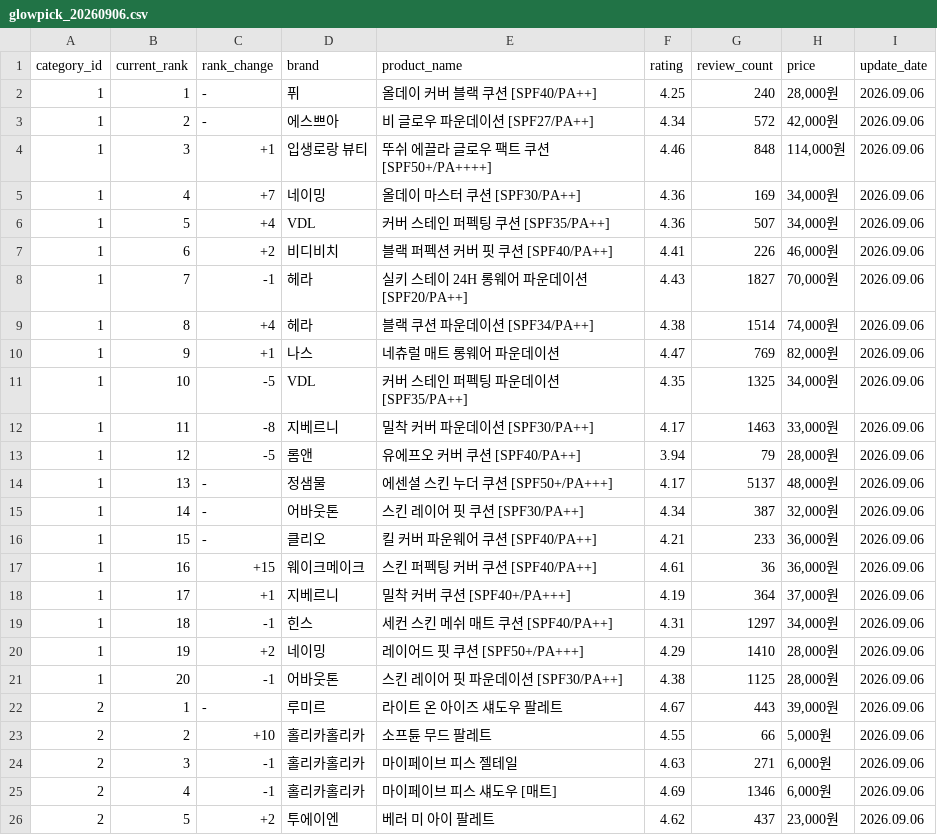
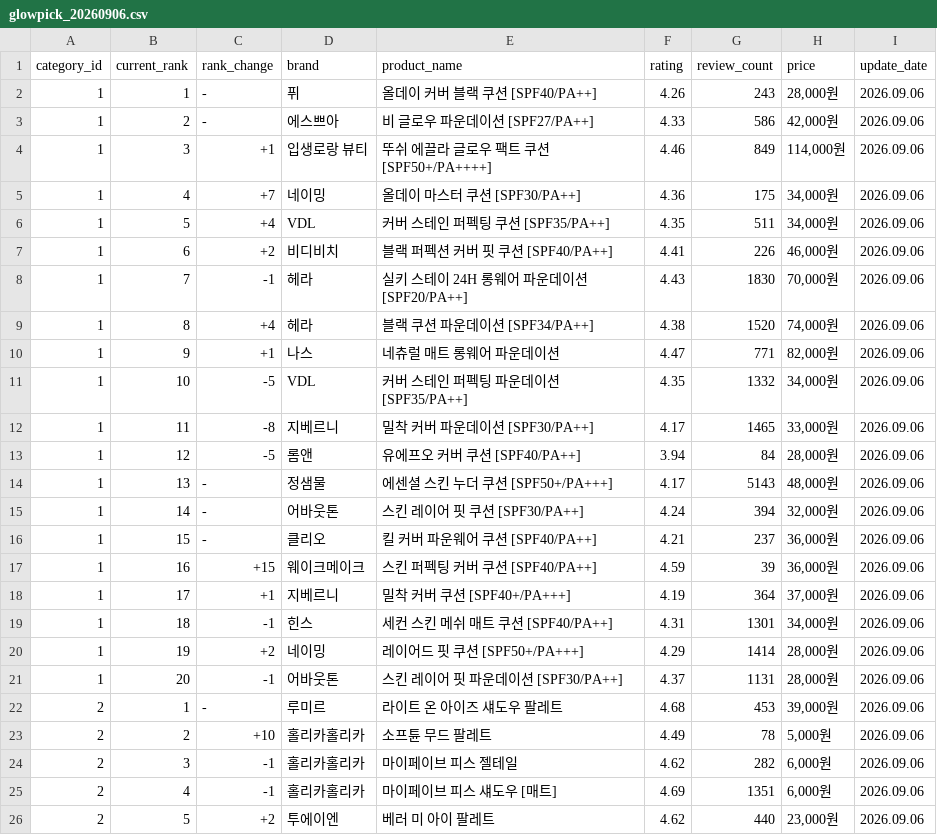
Before and after one commit to AI-Campus-1st/mini-pjt-2-minji, a CSV file: data/raw/glowpick_20260906.csv, drawn as a sheet; only a part is shown; the diff covers the shown part only.

```diff
--- a/data/raw/glowpick_20260906.csv
+++ b/data/raw/glowpick_20260906.csv
@@ -1,26 +1,26 @@
 category_id,current_rank,rank_change,brand,product_name,rating,review_count,price,update_date
-1,1,-,퓌,올데이 커버 블랙 쿠션 [SPF40/PA++],4.25,240,"28,000원",2026.09.06
-1,2,-,에스쁘아,비 글로우 파운데이션 [SPF27/PA++],4.34,572,"42,000원",2026.09.06
-1,3,+1,입생로랑 뷰티,뚜쉬 에끌라 글로우 팩트 쿠션 [SPF50+/PA++++],4.46,848,"114,000원",2026.09.06
-1,4,+7,네이밍,올데이 마스터 쿠션 [SPF30/PA++],4.36,169,"34,000원",2026.09.06
-1,5,+4,VDL,커버 스테인 퍼펙팅 쿠션 [SPF35/PA++],4.36,507,"34,000원",2026.09.06
+1,1,-,퓌,올데이 커버 블랙 쿠션 [SPF40/PA++],4.26,243,"28,000원",2026.09.06
+1,2,-,에스쁘아,비 글로우 파운데이션 [SPF27/PA++],4.33,586,"42,000원",2026.09.06
+1,3,+1,입생로랑 뷰티,뚜쉬 에끌라 글로우 팩트 쿠션 [SPF50+/PA++++],4.46,849,"114,000원",2026.09.06
+1,4,+7,네이밍,올데이 마스터 쿠션 [SPF30/PA++],4.36,175,"34,000원",2026.09.06
+1,5,+4,VDL,커버 스테인 퍼펙팅 쿠션 [SPF35/PA++],4.35,511,"34,000원",2026.09.06
 1,6,+2,비디비치,블랙 퍼펙션 커버 핏 쿠션 [SPF40/PA++],4.41,226,"46,000원",2026.09.06
-1,7,-1,헤라,실키 스테이 24H 롱웨어 파운데이션 [SPF20/PA++],4.43,1827,"70,000원",2026.09.06
-1,8,+4,헤라,블랙 쿠션 파운데이션 [SPF34/PA++],4.38,1514,"74,000원",2026.09.06
-1,9,+1,나스,네츄럴 매트 롱웨어 파운데이션,4.47,769,"82,000원",2026.09.06
-1,10,-5,VDL,커버 스테인 퍼펙팅 파운데이션 [SPF35/PA++],4.35,1325,"34,000원",2026.09.06
-1,11,-8,지베르니,밀착 커버 파운데이션 [SPF30/PA++],4.17,1463,"33,000원",2026.09.06
-1,12,-5,롬앤,유에프오 커버 쿠션 [SPF40/PA++],3.94,79,"28,000원",2026.09.06
-1,13,-,정샘물,에센셜 스킨 누더 쿠션 [SPF50+/PA+++],4.17,5137,"48,000원",2026.09.06
-1,14,-,어바웃톤,스킨 레이어 핏 쿠션 [SPF30/PA++],4.34,387,"32,000원",2026.09.06
-1,15,-,클리오,킬 커버 파운웨어 쿠션 [SPF40/PA++],4.21,233,"36,000원",2026.09.06
-1,16,+15,웨이크메이크,스킨 퍼펙팅 커버 쿠션 [SPF40/PA++],4.61,36,"36,000원",2026.09.06
+1,7,-1,헤라,실키 스테이 24H 롱웨어 파운데이션 [SPF20/PA++],4.43,1830,"70,000원",2026.09.06
+1,8,+4,헤라,블랙 쿠션 파운데이션 [SPF34/PA++],4.38,1520,"74,000원",2026.09.06
+1,9,+1,나스,네츄럴 매트 롱웨어 파운데이션,4.47,771,"82,000원",2026.09.06
+1,10,-5,VDL,커버 스테인 퍼펙팅 파운데이션 [SPF35/PA++],4.35,1332,"34,000원",2026.09.06
+1,11,-8,지베르니,밀착 커버 파운데이션 [SPF30/PA++],4.17,1465,"33,000원",2026.09.06
+1,12,-5,롬앤,유에프오 커버 쿠션 [SPF40/PA++],3.94,84,"28,000원",2026.09.06
+1,13,-,정샘물,에센셜 스킨 누더 쿠션 [SPF50+/PA+++],4.17,5143,"48,000원",2026.09.06
+1,14,-,어바웃톤,스킨 레이어 핏 쿠션 [SPF30/PA++],4.24,394,"32,000원",2026.09.06
+1,15,-,클리오,킬 커버 파운웨어 쿠션 [SPF40/PA++],4.21,237,"36,000원",2026.09.06
+1,16,+15,웨이크메이크,스킨 퍼펙팅 커버 쿠션 [SPF40/PA++],4.59,39,"36,000원",2026.09.06
 1,17,+1,지베르니,밀착 커버 쿠션 [SPF40+/PA+++],4.19,364,"37,000원",2026.09.06
-1,18,-1,힌스,세컨 스킨 메쉬 매트 쿠션 [SPF40/PA++],4.31,1297,"34,000원",2026.09.06
-1,19,+2,네이밍,레이어드 핏 쿠션 [SPF50+/PA+++],4.29,1410,"28,000원",2026.09.06
-1,20,-1,어바웃톤,스킨 레이어 핏 파운데이션 [SPF30/PA++],4.38,1125,"28,000원",2026.09.06
-2,1,-,루미르,라이트 온 아이즈 섀도우 팔레트,4.67,443,"39,000원",2026.09.06
-2,2,+10,홀리카홀리카,소프튠 무드 팔레트,4.55,66,"5,000원",2026.09.06
-2,3,-1,홀리카홀리카,마이페이브 피스 젤테일,4.63,271,"6,000원",2026.09.06
-2,4,-1,홀리카홀리카,마이페이브 피스 섀도우 [매트],4.69,1346,"6,000원",2026.09.06
-2,5,+2,투에이엔,베러 미 아이 팔레트,4.62,437,"23,000원",2026.09.06
+1,18,-1,힌스,세컨 스킨 메쉬 매트 쿠션 [SPF40/PA++],4.31,1301,"34,000원",2026.09.06
+1,19,+2,네이밍,레이어드 핏 쿠션 [SPF50+/PA+++],4.29,1414,"28,000원",2026.09.06
+1,20,-1,어바웃톤,스킨 레이어 핏 파운데이션 [SPF30/PA++],4.37,1131,"28,000원",2026.09.06
+2,1,-,루미르,라이트 온 아이즈 섀도우 팔레트,4.68,453,"39,000원",2026.09.06
+2,2,+10,홀리카홀리카,소프튠 무드 팔레트,4.49,78,"5,000원",2026.09.06
+2,3,-1,홀리카홀리카,마이페이브 피스 젤테일,4.62,282,"6,000원",2026.09.06
+2,4,-1,홀리카홀리카,마이페이브 피스 섀도우 [매트],4.69,1351,"6,000원",2026.09.06
+2,5,+2,투에이엔,베러 미 아이 팔레트,4.62,440,"23,000원",2026.09.06
```
Also changed, not shown: 38 edited cells elsewhere in this file, data/raw/glowpick_20260906_clean.csv, 19 other files.
